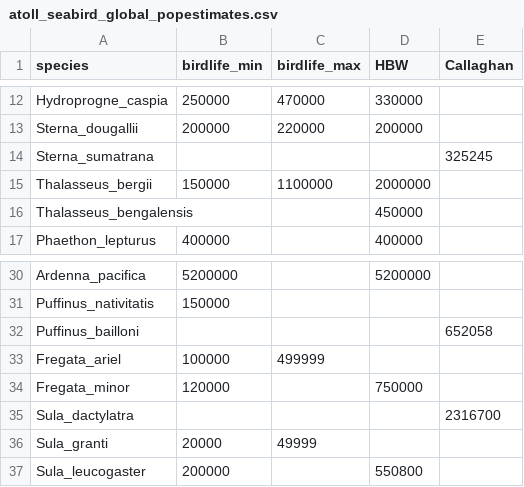
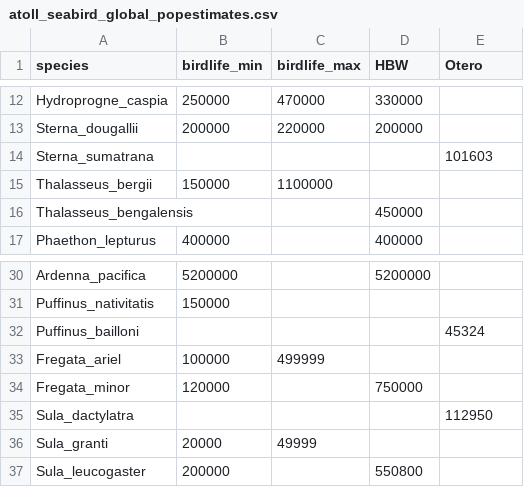
Before and after one commit to simonsteiger/atoll-seabirds, a CSV file: data/atoll_seabird_global_popestimates.csv, drawn as a sheet; only a part is shown, gaps mark what is left out; the diff names each change by its address in the sheet, - before the commit and + after, or states it on an @@ line.

```diff
--- a/data/atoll_seabird_global_popestimates.csv
+++ b/data/atoll_seabird_global_popestimates.csv
-E1: Callaghan
+E1: Otero
-E14 (Otero): 325245
+E14 (Otero): 101603
-D15 (HBW): 2000000
+D15 (HBW): (empty)
-E32 (Otero): 652058
+E32 (Otero): 45324
-E35 (Otero): 2316700
+E35 (Otero): 112950
```
Also changed, not shown: data/seabird_filterconditions.csv, 1 other file.
